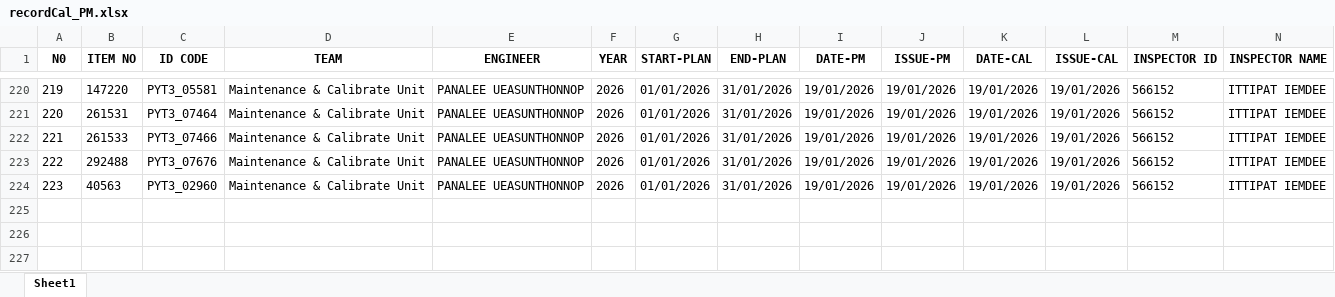
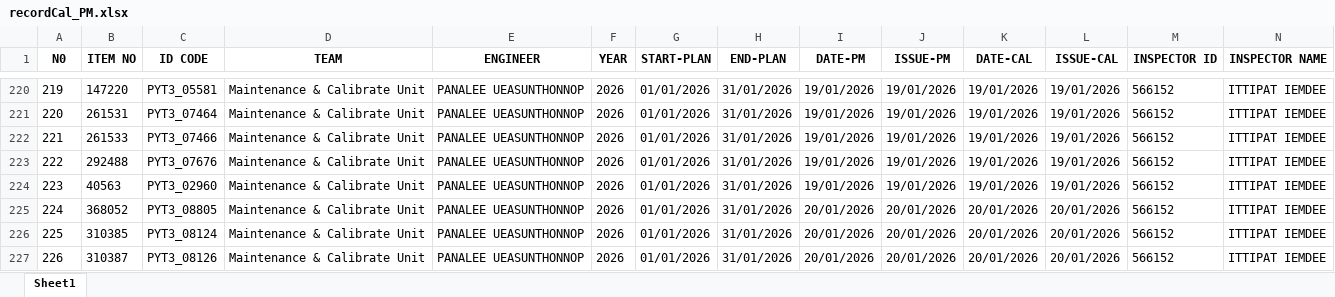
Before and after one commit to pyt3/forms, an Excel workbook: py_test_ui/EXCEL FILE/recordCal_PM.xlsx, sheet Sheet1, drawn as a sheet; only a part is shown, gaps mark what is left out; values as stored, in another font and other column widths than the file's, no borders; rows hold the shown columns only; the diff names each change by its address in the sheet, - before the commit and + after, or states it on an @@ line.

```diff
--- a/py_test_ui/EXCEL FILE/recordCal_PM.xlsx (sheet Sheet1)
+++ b/py_test_ui/EXCEL FILE/recordCal_PM.xlsx (sheet Sheet1)
+row 225: 224 | 368052 | PYT3_08805 | Maintenance & Calibrate Unit | PANALEE UEASUNTHONNOP | 2026 | 01/01/2026 | 31/01/2026 | 20/01/2026 | 20/01/2026 | 20/01/2026 | 20/01/2026 | 566152 | ITTIPAT IEMDEE
+row 226: 225 | 310385 | PYT3_08124 | Maintenance & Calibrate Unit | PANALEE UEASUNTHONNOP | 2026 | 01/01/2026 | 31/01/2026 | 20/01/2026 | 20/01/2026 | 20/01/2026 | 20/01/2026 | 566152 | ITTIPAT IEMDEE
+row 227: 226 | 310387 | PYT3_08126 | Maintenance & Calibrate Unit | PANALEE UEASUNTHONNOP | 2026 | 01/01/2026 | 31/01/2026 | 20/01/2026 | 20/01/2026 | 20/01/2026 | 20/01/2026 | 566152 | ITTIPAT IEMDEE
```
Also changed, not shown: 2 other files.
